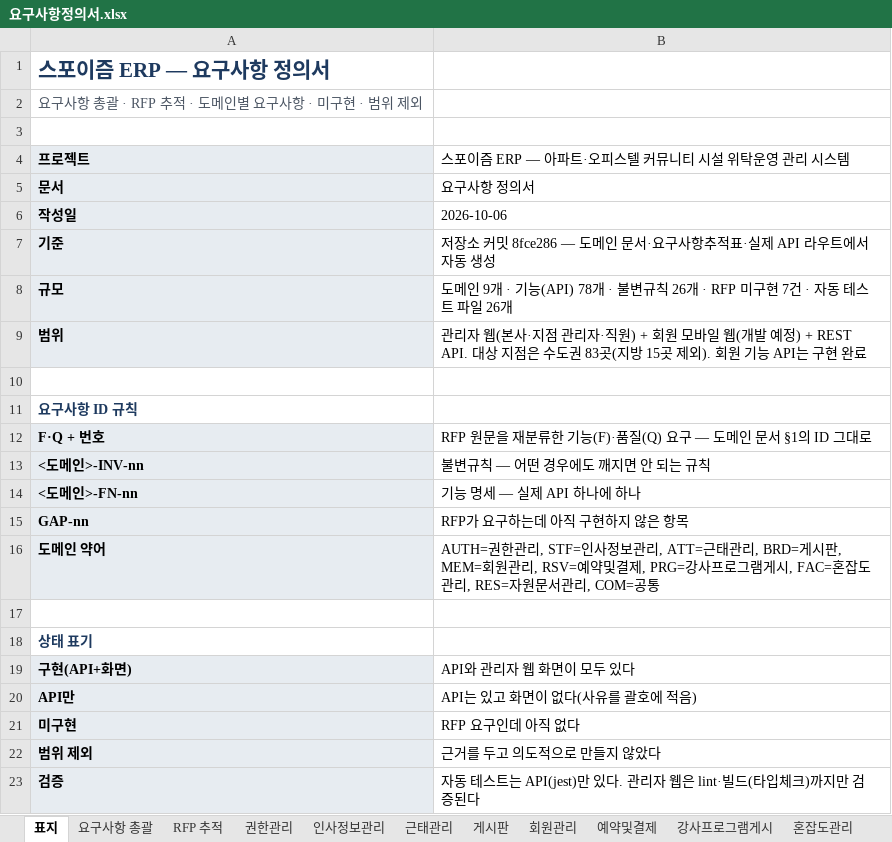
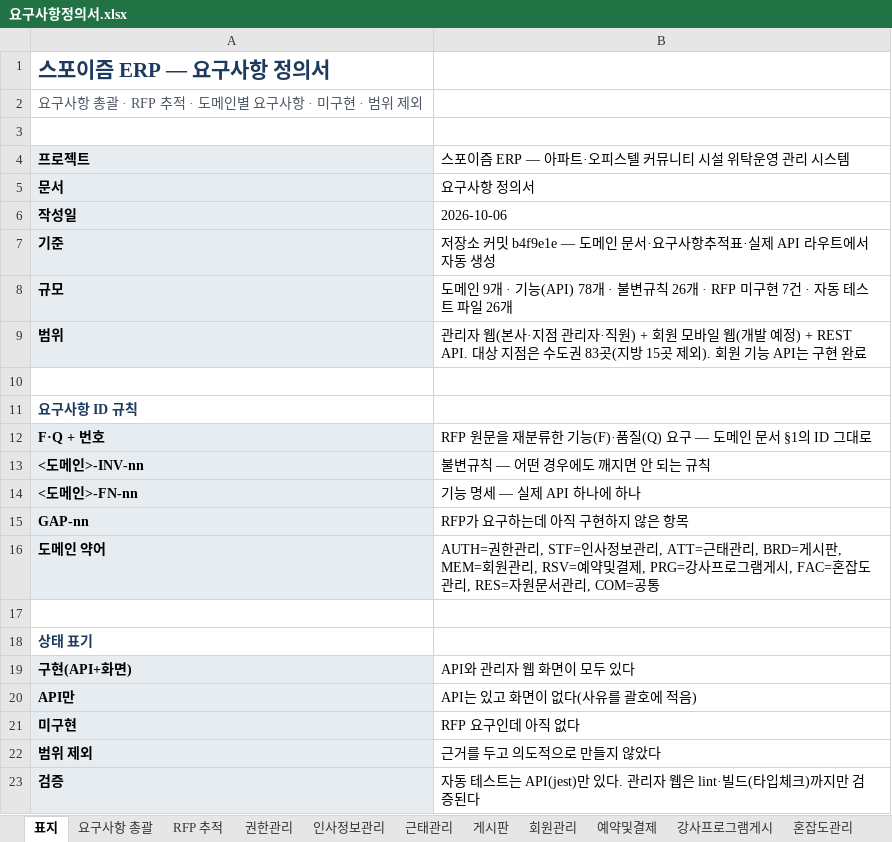
Before and after one commit to jeonghyeonme/sports-erp, an Excel workbook: docs/deliverables/요구사항정의서.xlsx, sheet 표지, drawn as a sheet; values as stored, in another font and other column widths than the file's, no borders; the diff names each change by its address in the sheet, - before the commit and + after, or states it on an @@ line.

```diff
--- a/docs/deliverables/요구사항정의서.xlsx (sheet 표지)
+++ b/docs/deliverables/요구사항정의서.xlsx (sheet 표지)
-B7: …커밋 8fce286 — 도메인…
+B7: …커밋 b4f9e1e — 도메인…
```
Also changed, not shown: sheet 혼잡도관리, sheet 게시판, sheet 예약및결제, sheet 강사프로그램게시, sheet 권한관리, sheet 인사정보관리, 3 more sheets, 7 other files.
